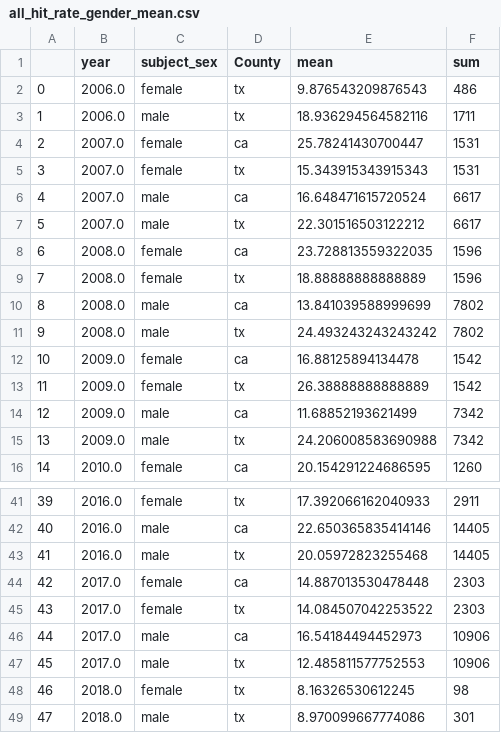
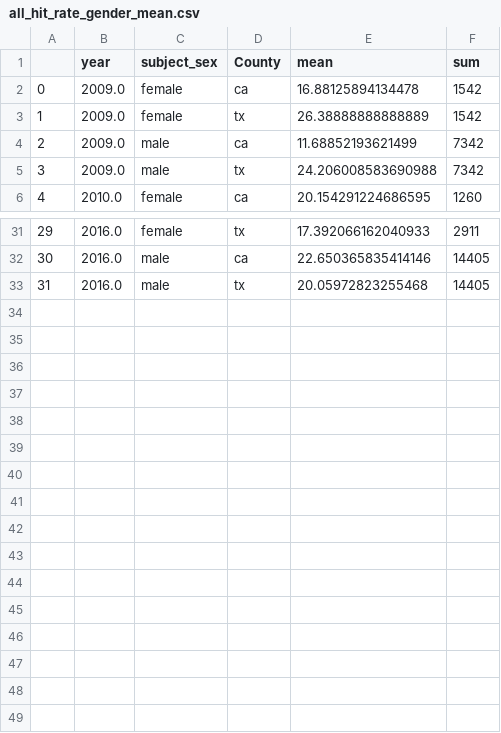
Before and after one commit to com-480-data-visualization/datavis-project-2022-control-z-zone, a CSV file: data/city/all_hit_rate_gender_mean.csv, drawn as a sheet; only a part is shown, gaps mark what is left out; removed rows and columns are numbered as before the commit, all else as after; the diff names each change by its address in the sheet, - before the commit and + after, or states it on an @@ line.

```diff
--- a/data/city/all_hit_rate_gender_mean.csv
+++ b/data/city/all_hit_rate_gender_mean.csv
-row 2: 0 | 2006.0 | female | tx | 9.876543209876543 | 486
-row 3: 1 | 2006.0 | male | tx | 18.936294564582116 | 1711
-row 4: 2 | 2007.0 | female | ca | 25.78241430700447 | 1531
-row 5: 3 | 2007.0 | female | tx | 15.343915343915343 | 1531
-row 6: 4 | 2007.0 | male | ca | 16.648471615720524 | 6617
-row 7: 5 | 2007.0 | male | tx | 22.301516503122212 | 6617
-row 8: 6 | 2008.0 | female | ca | 23.728813559322035 | 1596
-row 9: 7 | 2008.0 | female | tx | 18.88888888888889 | 1596
-row 10: 8 | 2008.0 | male | ca | 13.841039588999699 | 7802
-row 11: 9 | 2008.0 | male | tx | 24.493243243243242 | 7802
@@ column A renumbered between rows 2 and 33 @@
-row 44: 42 | 2017.0 | female | ca | 14.887013530478448 | 2303
-row 45: 43 | 2017.0 | female | tx | 14.084507042253522 | 2303
-row 46: 44 | 2017.0 | male | ca | 16.54184494452973 | 10906
-row 47: 45 | 2017.0 | male | tx | 12.485811577752553 | 10906
-row 48: 46 | 2018.0 | female | tx | 8.16326530612245 | 98
-row 49: 47 | 2018.0 | male | tx | 8.970099667774086 | 301
```
Also changed, not shown: data/city/all_hit_rate_ethnicity.csv, data/city/all_hit_rate_ethnicity_mean.csv, 3 other files.
